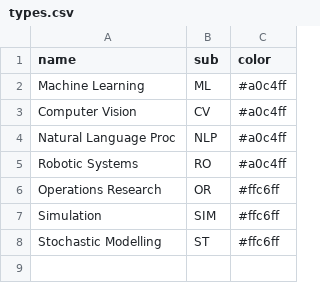
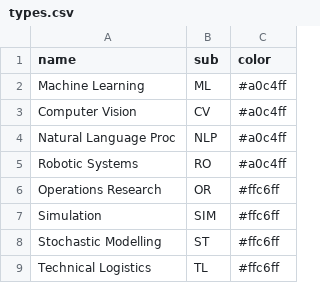
Before and after one commit to KIT-IFL/conference-deadlines, a CSV file: _data/types.csv, drawn as a sheet; the diff names each change by its address in the sheet, - before the commit and + after, or states it on an @@ line.

Commit message:
New item "Technical Logistics"

```diff
--- a/_data/types.csv
+++ b/_data/types.csv
+row 9: Technical Logistics | TL | #ffc6ff
```
